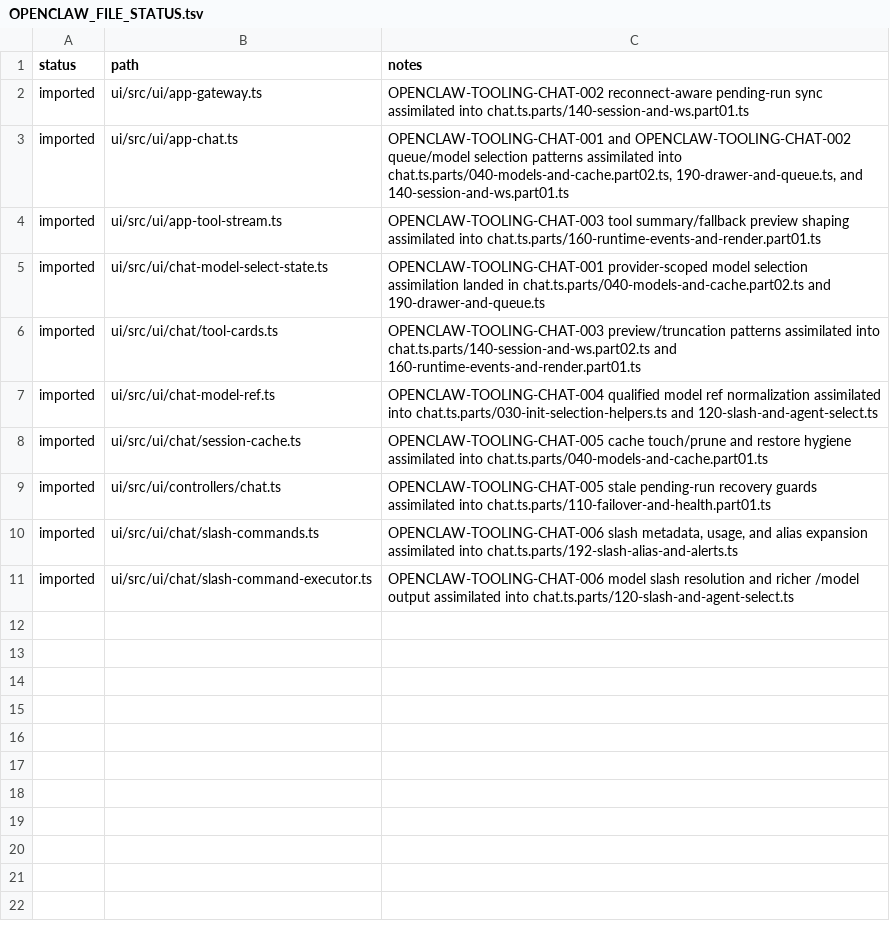
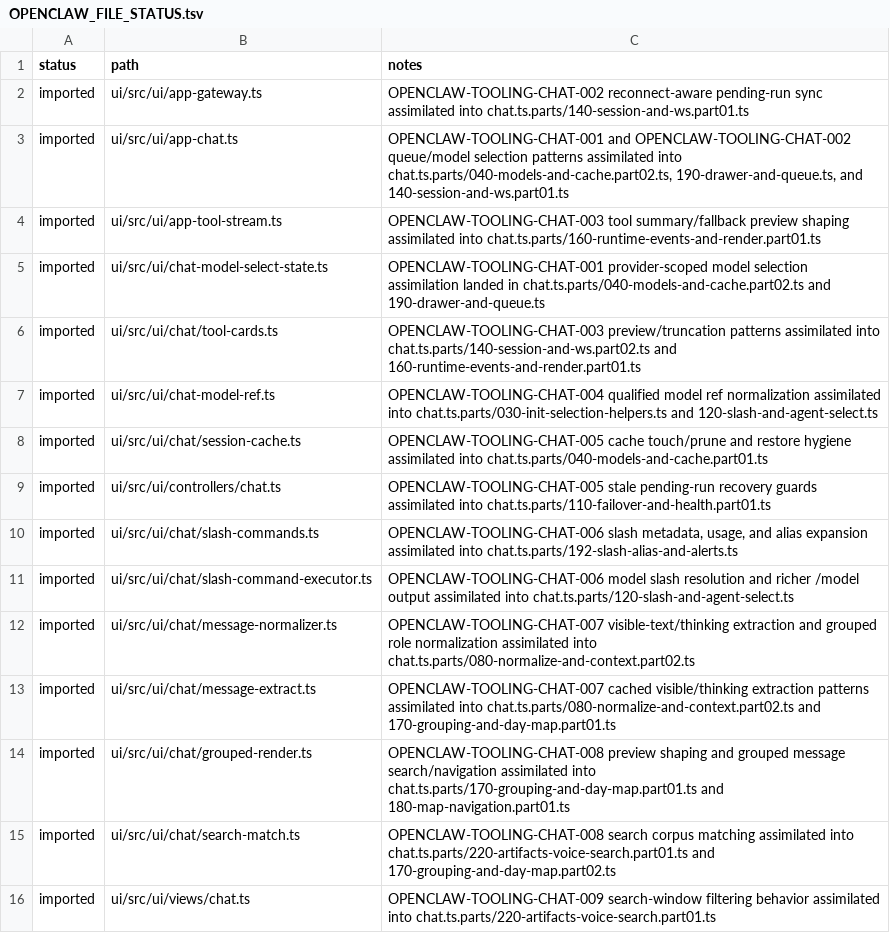
Before and after one commit to jakerslam/protheus, a TSV file: docs/workspace/reports/OPENCLAW_FILE_STATUS.tsv, drawn as a sheet.

Commit message:
feat(assimilation): import openclaw tooling chat wave 003

```diff
--- a/docs/workspace/reports/OPENCLAW_FILE_STATUS.tsv
+++ b/docs/workspace/reports/OPENCLAW_FILE_STATUS.tsv
@@ -11 +11,6 @@ imported	ui/src/ui/chat/slash-commands.ts	OPENCLAW-TOOLING-CHAT-006 slash metada
 imported	ui/src/ui/chat/slash-command-executor.ts	OPENCLAW-TOOLING-CHAT-006 model slash resolution and richer /model output assimilated into chat.ts.parts/120-slash-and-agent-select.ts
+imported	ui/src/ui/chat/message-normalizer.ts	OPENCLAW-TOOLING-CHAT-007 visible-text/thinking extraction and grouped role normalization assimilated into chat.ts.parts/080-normalize-and-context.part02.ts
+imported	ui/src/ui/chat/message-extract.ts	OPENCLAW-TOOLING-CHAT-007 cached visible/thinking extraction patterns assimilated into chat.ts.parts/080-normalize-and-context.part02.ts and 170-grouping-and-day-map.part01.ts
+imported	ui/src/ui/chat/grouped-render.ts	OPENCLAW-TOOLING-CHAT-008 preview shaping and grouped message search/navigation assimilated into chat.ts.parts/170-grouping-and-day-map.part01.ts and 180-map-navigation.part01.ts
+imported	ui/src/ui/chat/search-match.ts	OPENCLAW-TOOLING-CHAT-008 search corpus matching assimilated into chat.ts.parts/220-artifacts-voice-search.part01.ts and 170-grouping-and-day-map.part02.ts
+imported	ui/src/ui/views/chat.ts	OPENCLAW-TOOLING-CHAT-009 search-window filtering behavior assimilated into chat.ts.parts/220-artifacts-voice-search.part01.ts
```
Also changed, not shown: local/workspace/reports/CODEX_FILE_LEDGER_2026-04-08.full.tsv, 8 other files.
